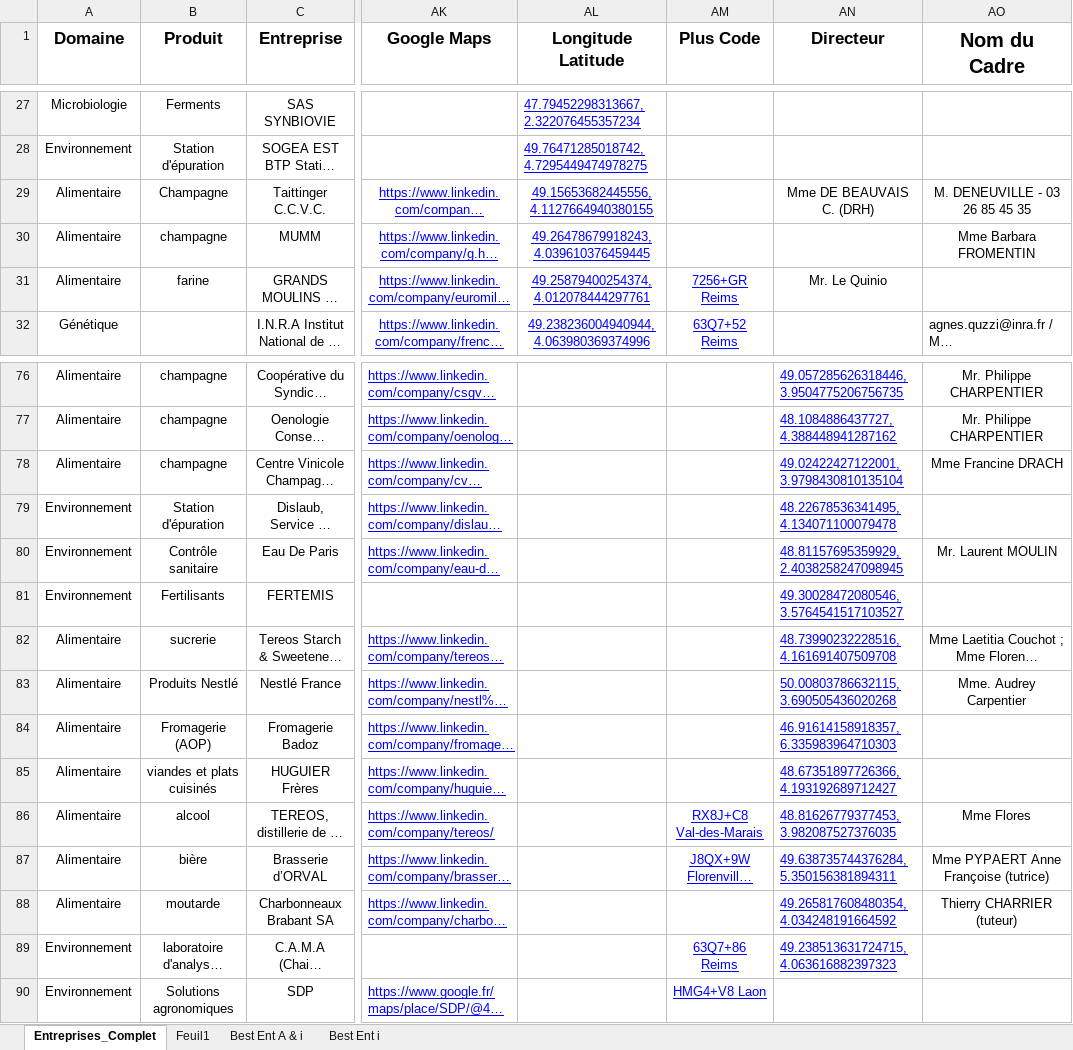
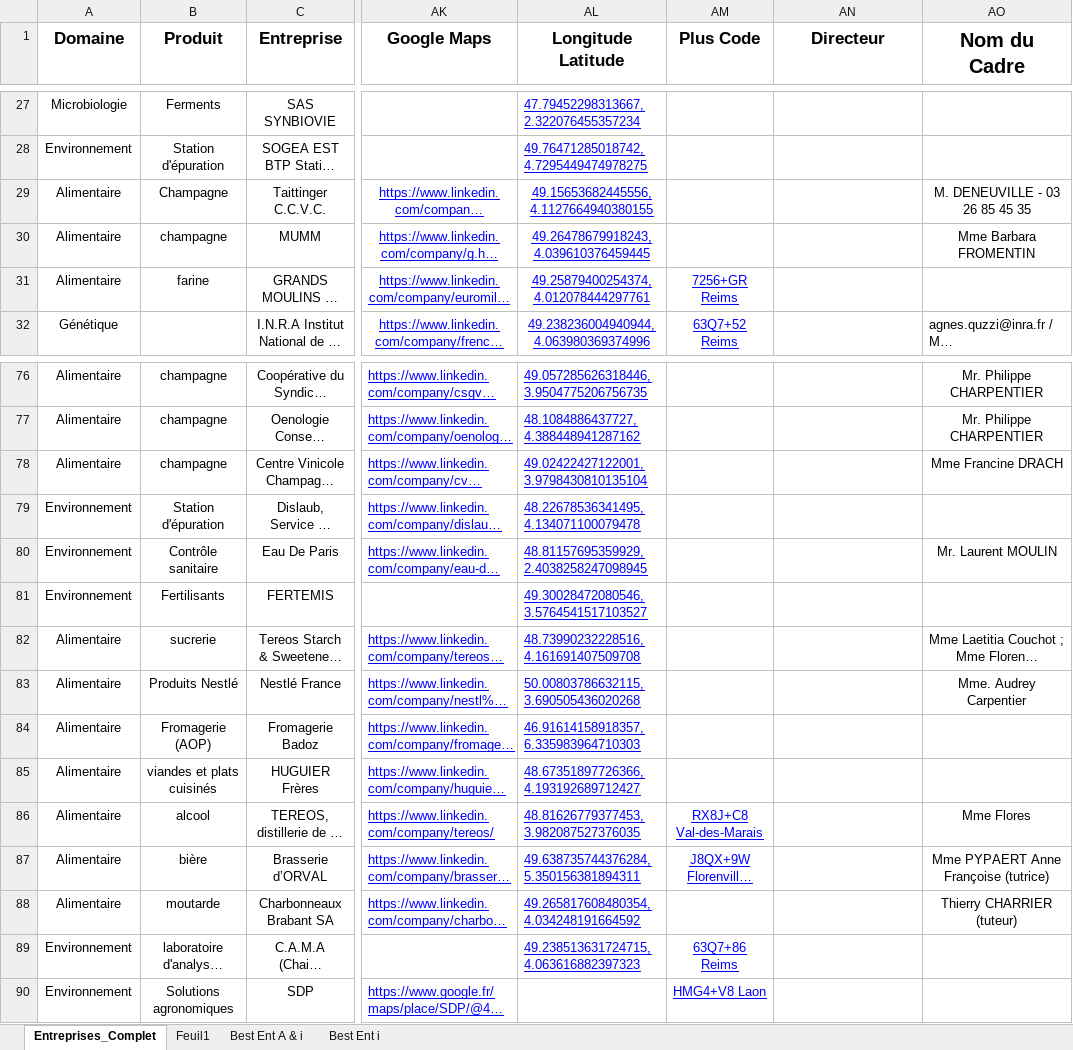
Before and after one commit to dfialaire/Test_Jupyter1, an Excel workbook: Entreprises_Complet.xlsx, sheet Entreprises_Complet, drawn as a sheet; only a part is shown, gaps mark what is left out; long unchanged cells end in …; values as stored, in another font and other column widths than the file's, no borders; the diff covers the shown part only; the diff names each change by its address in the sheet, - before the commit and + after, or states it on an @@ line.

```diff
--- a/Entreprises_Complet.xlsx (sheet Entreprises_Complet)
+++ b/Entreprises_Complet.xlsx (sheet Entreprises_Complet)
-AN29 (Directeur): Mme DE BEAUVAIS C. (DRH)
+AN29 (Directeur): (empty)
-AN31 (Directeur): Mr. Le Quinio
+AN31 (Directeur): (empty)
-AL76 (Longitude Latitude): (empty)
+AL76 (Longitude Latitude): 49.057285626318446, 3.9504775206756735
-AN76 (Directeur): 49.057285626318446, 3.9504775206756735
+AN76 (Directeur): (empty)
-AL77 (Longitude Latitude): (empty)
+AL77 (Longitude Latitude): 48.1084886437727, 4.388448941287162
-AN77 (Directeur): 48.1084886437727, 4.388448941287162
+AN77 (Directeur): (empty)
-AL78 (Longitude Latitude): (empty)
+AL78 (Longitude Latitude): 49.02422427122001, 3.9798430810135104
-AN78 (Directeur): 49.02422427122001, 3.9798430810135104
+AN78 (Directeur): (empty)
-AL79 (Longitude Latitude): (empty)
+AL79 (Longitude Latitude): 48.22678536341495, 4.134071100079478
-AN79 (Directeur): 48.22678536341495, 4.134071100079478
+AN79 (Directeur): (empty)
-AL80 (Longitude Latitude): (empty)
+AL80 (Longitude Latitude): 48.81157695359929, 2.4038258247098945
-AN80 (Directeur): 48.81157695359929, 2.4038258247098945
+AN80 (Directeur): (empty)
-AL81 (Longitude Latitude): (empty)
+AL81 (Longitude Latitude): 49.30028472080546, 3.5764541517103527
-AN81 (Directeur): 49.30028472080546, 3.5764541517103527
+AN81 (Directeur): (empty)
-AL82 (Longitude Latitude): (empty)
+AL82 (Longitude Latitude): 48.73990232228516, 4.161691407509708
-AN82 (Directeur): 48.73990232228516, 4.161691407509708
+AN82 (Directeur): (empty)
-AL83 (Longitude Latitude): (empty)
+AL83 (Longitude Latitude): 50.00803786632115, 3.690505436020268
-AN83 (Directeur): 50.00803786632115, 3.690505436020268
+AN83 (Directeur): (empty)
-AL84 (Longitude Latitude): (empty)
+AL84 (Longitude Latitude): 46.91614158918357, 6.335983964710303
-AN84 (Directeur): 46.91614158918357, 6.335983964710303
+AN84 (Directeur): (empty)
-AL85 (Longitude Latitude): (empty)
+AL85 (Longitude Latitude): 48.67351897726366, 4.193192689712427
-AN85 (Directeur): 48.67351897726366, 4.193192689712427
+AN85 (Directeur): (empty)
-AL86 (Longitude Latitude): (empty)
+AL86 (Longitude Latitude): 48.81626779377453, 3.982087527376035
-AN86 (Directeur): 48.81626779377453, 3.982087527376035
+AN86 (Directeur): (empty)
-AL87 (Longitude Latitude): (empty)
+AL87 (Longitude Latitude): 49.638735744376284, 5.350156381894311
-AN87 (Directeur): 49.638735744376284, 5.350156381894311
+AN87 (Directeur): (empty)
-AL88 (Longitude Latitude): (empty)
+AL88 (Longitude Latitude): 49.265817608480354, 4.034248191664592
-AN88 (Directeur): 49.265817608480354, 4.034248191664592
+AN88 (Directeur): (empty)
-AL89 (Longitude Latitude): (empty)
+AL89 (Longitude Latitude): 49.238513631724715, 4.063616882397323
-AN89 (Directeur): 49.238513631724715, 4.063616882397323
+AN89 (Directeur): (empty)
```
Also changed, not shown: 44 edited cells elsewhere in this sheet, 2 other files.
